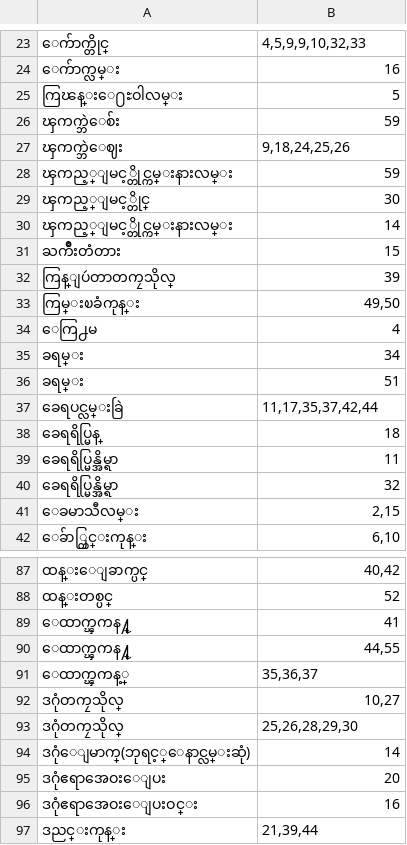
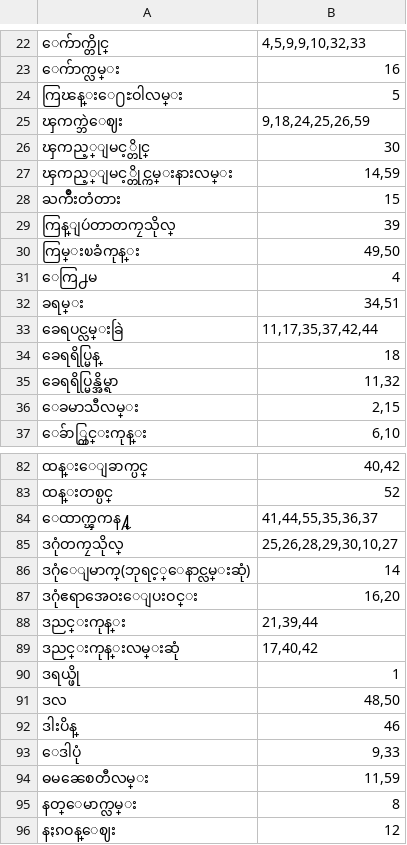
Before and after one commit to ye-lin-aung/Yangon-Bus-Data, a CSV file: bus_stop/bus_stop_no_standard_quotes.csv, drawn as a sheet; only a part is shown, gaps mark what is left out; the shorter side is filled out with more unchanged rows; the diff covers the shown part only.

```diff
--- a/bus_stop/bus_stop_no_standard_quotes.csv
+++ b/bus_stop/bus_stop_no_standard_quotes.csv
@@ -25,7 +24,5 @@
 "ကြၽန္းေ႐ႊဝါလမ္း","5"
-"ၾကက္ဘဲေစ်း","59"
-"ၾကက္ဘဲေဈး","9,18,24,25,26"
-"ၾကည့္ျမင့္တိုင္ကမ္းနားလမ္း","59"
+"ၾကက္ဘဲေဈး","9,18,24,25,26,59"
 "ၾကည့္ျမင့္တိုင္","30"
-"ၾကည့္ျမင့္တိုင္ကမ္းနားလမ္း","14"
+"ၾကည့္ျမင့္တိုင္ကမ္းနားလမ္း","14,59"
 "ႀကိဳးတံတား","15"
@@ -34,8 +31,6 @@
 "ေကြ႕မ","4"
-"ခရမ္း","34"
-"ခရမ္း","51"
+"ခရမ္း","34,51"
 "ခေရပင္လမ္းခြဲ","11,17,35,37,42,44"
 "ခေရရိပ္မြန္","18"
-"ခေရရိပ္မြန္အိမ္ရာ","11"
-"ခေရရိပ္မြန္အိမ္ရာ","32"
+"ခေရရိပ္မြန္အိမ္ရာ","11,32"
 "ေခမာသီလမ္း","2,15"
@@ -88,10 +83,6 @@
 "ထန္းတစ္ပင္","52"
-"ေထာက္ၾကန႔္","41"
-"ေထာက္ၾကန႔္","44,55"
-"ေထာက္ၾကန့္","35,36,37"
-"ဒဂုံတကၠသိုလ္","10,27"
-"ဒဂုံတကၠသိုလ္","25,26,28,29,30"
+"ေထာက္ၾကန႔္","41,44,55,35,36,37"
+"ဒဂုံတကၠသိုလ္","25,26,28,29,30,10,27"
 "ဒဂုံေျမာက္(ဘုရင့္ေနာင္လမ္းဆုံ)","14"
-"ဒဂုံဧရာအေဝးေျပး","20"
-"ဒဂုံဧရာအေဝးေျပးဝင္း","16"
+"ဒဂုံဧရာအေဝးေျပးဝင္း","16,20"
 "ဒညင္းကုန္း","21,39,44"
```
Also changed, not shown: 9 removed rows and 7 edited cells elsewhere in this file, 5 other files.
